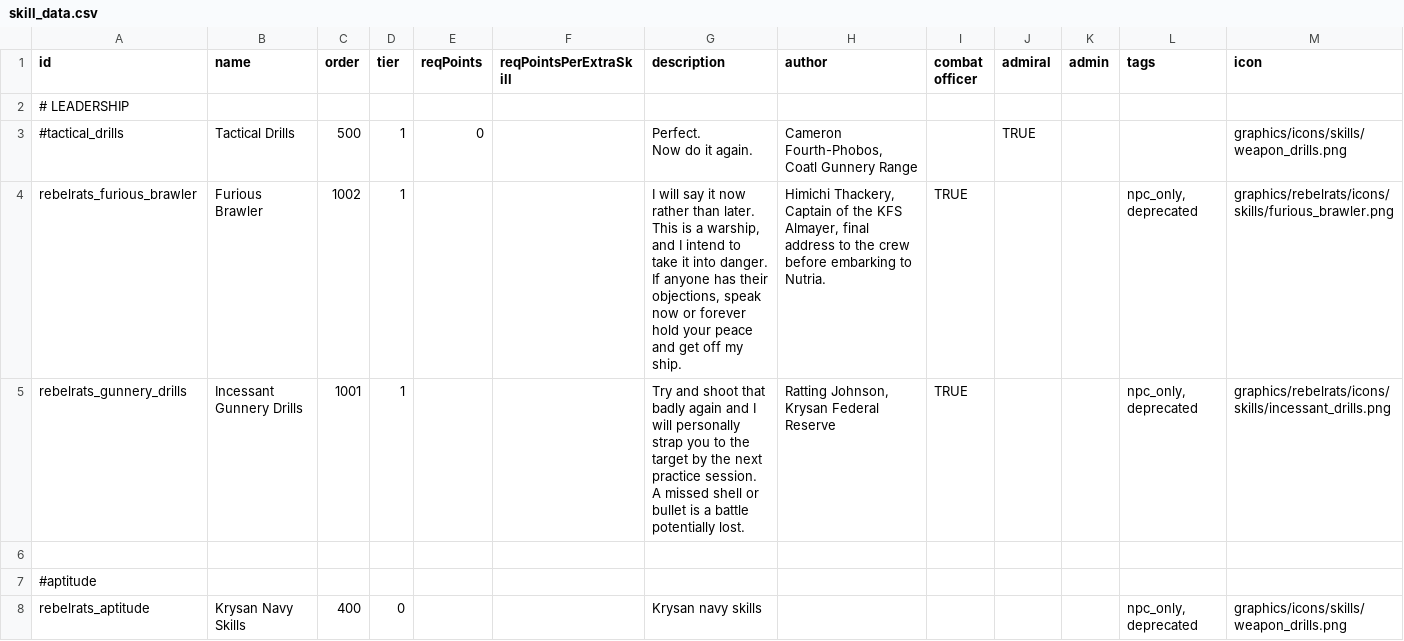
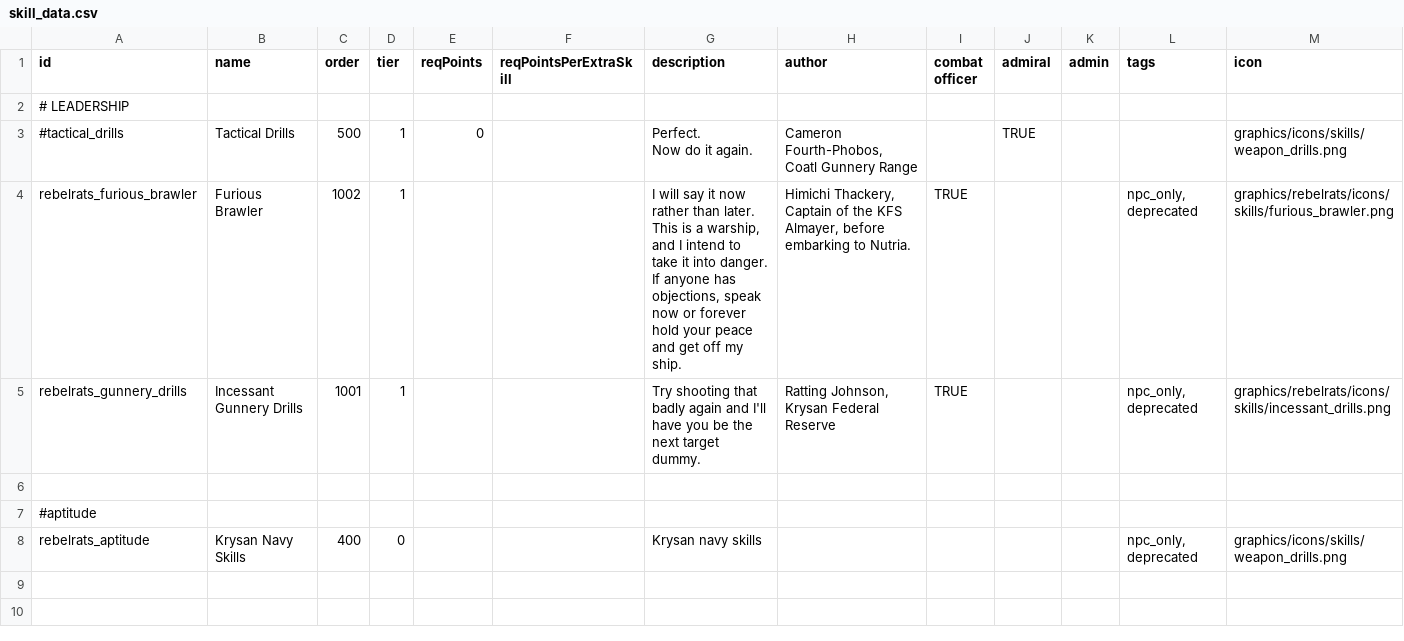
Before and after one commit to masterraven19/Rebel-Rats, a CSV file: data/characters/skills/skill_data.csv, drawn as a sheet.

```diff
--- a/data/characters/skills/skill_data.csv
+++ b/data/characters/skills/skill_data.csv
@@ -4,5 +4,4 @@ id,name,order,tier,reqPoints,reqPointsPerExtraSkill,description,author,combat of
 Now do it again.","Cameron Fourth-Phobos, Coatl Gunnery Range",,TRUE,,,graphics/icons/skills/weapon_drills.png,
-rebelrats_furious_brawler,Furious Brawler,1002,1,,,"I will say it now rather than later. This is a warship, and I intend to take it into danger. If anyone has their objections, speak now or forever hold your peace and get off my ship.","Himichi Thackery,
-Captain of the KFS Almayer, final address to the crew before embarking to Nutria.",TRUE,,,"npc_only, deprecated",graphics/rebelrats/icons/skills/furious_brawler.png,
-rebelrats_gunnery_drills,Incessant Gunnery Drills,1001,1,,,Try and shoot that badly again and I will personally strap you to the target by the next practice session. A missed shell or bullet is a battle potentially lost.,"Ratting Johnson, Krysan Federal Reserve",TRUE,,,"npc_only, deprecated",graphics/rebelrats/icons/skills/incessant_drills.png,
+rebelrats_furious_brawler,Furious Brawler,1002,1,,,"I will say it now rather than later. This is a warship, and I intend to take it into danger. If anyone has objections, speak now or forever hold your peace and get off my ship.","Himichi Thackery, Captain of the KFS Almayer, before embarking to Nutria.",TRUE,,,"npc_only, deprecated",graphics/rebelrats/icons/skills/furious_brawler.png,
+rebelrats_gunnery_drills,Incessant Gunnery Drills,1001,1,,,Try shooting that badly again and I'll have you be the next target dummy.,"Ratting Johnson, Krysan Federal Reserve",TRUE,,,"npc_only, deprecated",graphics/rebelrats/icons/skills/incessant_drills.png,
 ,,,,,,,,,,,,,
```
Also changed, not shown: data/hulls/ship_data.csv, data/strings/descriptions.csv, 12 other files.
